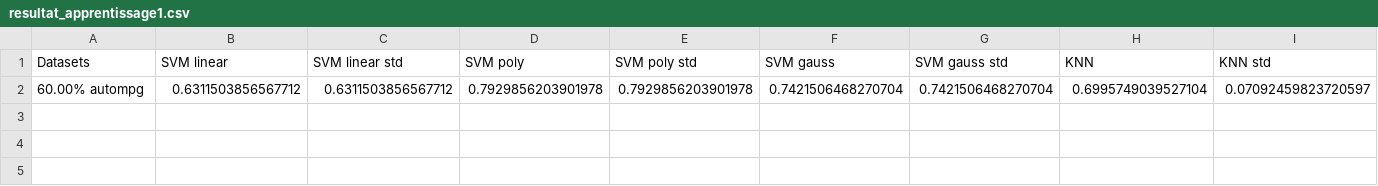
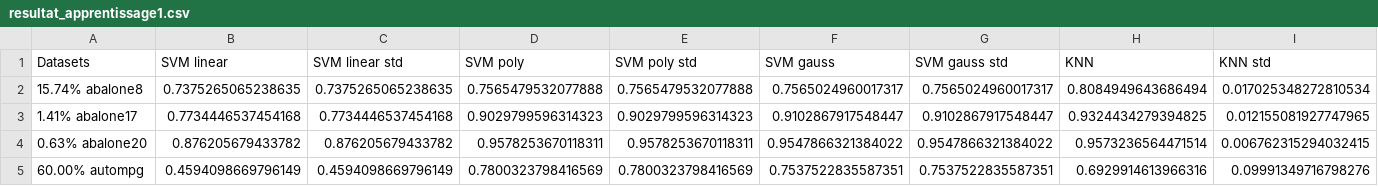
Before and after one commit to Manu-RMT/MachineLearning_M2, a CSV file: resultat_apprentissage1.csv, drawn as a sheet; only a part is shown; removed rows and columns are numbered as before the commit, all else as after; rows hold the shown columns only; the diff names each change by its address in the sheet, - before the commit and + after, or states it on an @@ line.

```diff
--- a/resultat_apprentissage1.csv
+++ b/resultat_apprentissage1.csv
-row 2: 60.00% autompg | 0.6311503856567712 | 0.6311503856567712 | 0.7929856203901978 | 0.7929856203901978 | 0.7421506468270704 | 0.7421506468270704 | 0.6995749039527104 | 0.07092459823720597
+row 2: 15.74% abalone8 | 0.7375265065238635 | 0.7375265065238635 | 0.7565479532077888 | 0.7565479532077888 | 0.7565024960017317 | 0.7565024960017317 | 0.8084949643686494 | 0.017025348272810534
+row 3: 1.41% abalone17 | 0.7734446537454168 | 0.7734446537454168 | 0.9029799596314323 | 0.9029799596314323 | 0.9102867917548447 | 0.9102867917548447 | 0.9324434279394825 | 0.012155081927747965
+row 4: 0.63% abalone20 | 0.876205679433782 | 0.876205679433782 | 0.9578253670118311 | 0.9578253670118311 | 0.9547866321384022 | 0.9547866321384022 | 0.9573236564471514 | 0.006762315294032415
+row 5: 60.00% autompg | 0.4594098669796149 | 0.4594098669796149 | 0.7800323798416569 | 0.7800323798416569 | 0.7537522835587351 | 0.7537522835587351 | 0.6929914613966316 | 0.09991349716798276
```
Also changed, not shown: resultat_apprentissage.csv.
